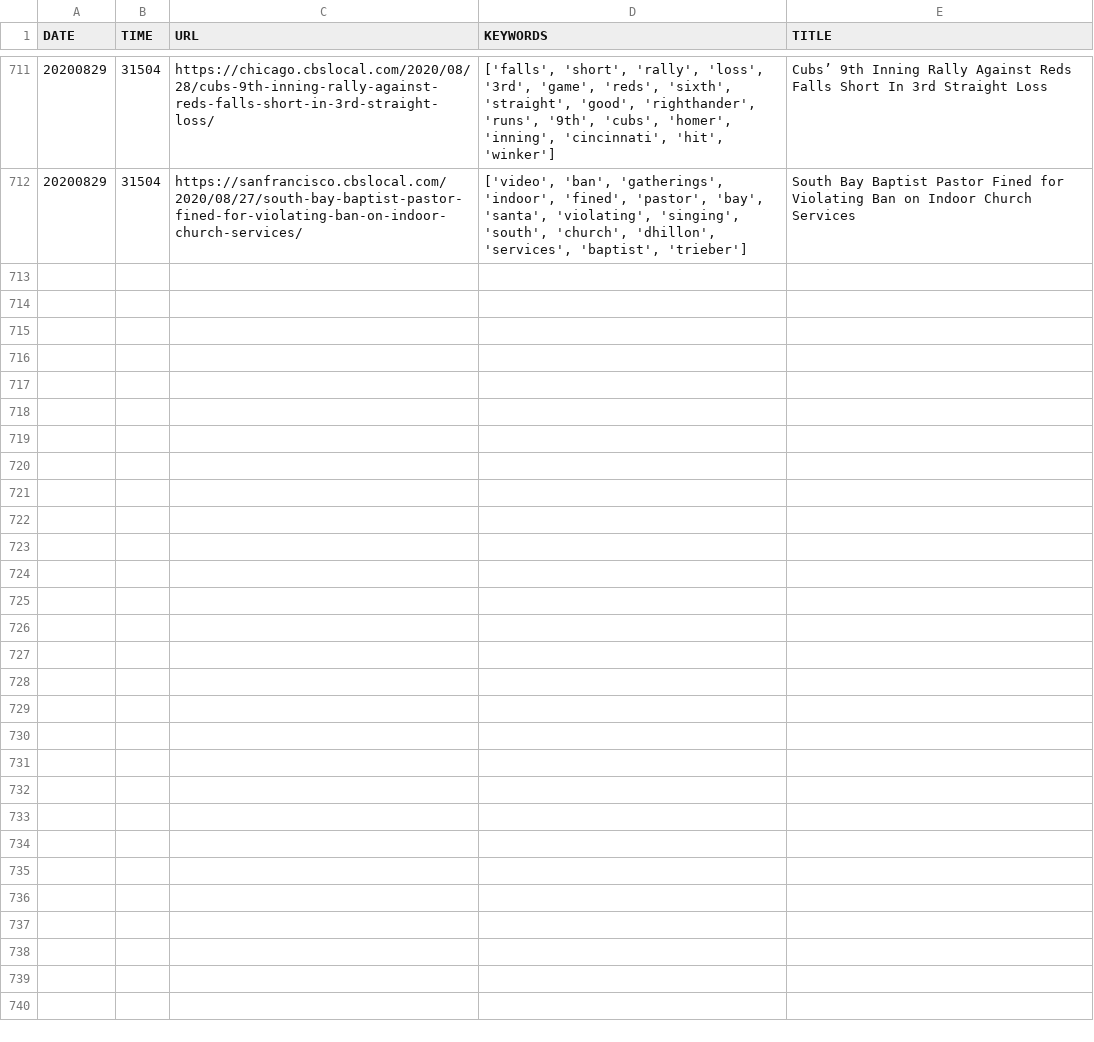
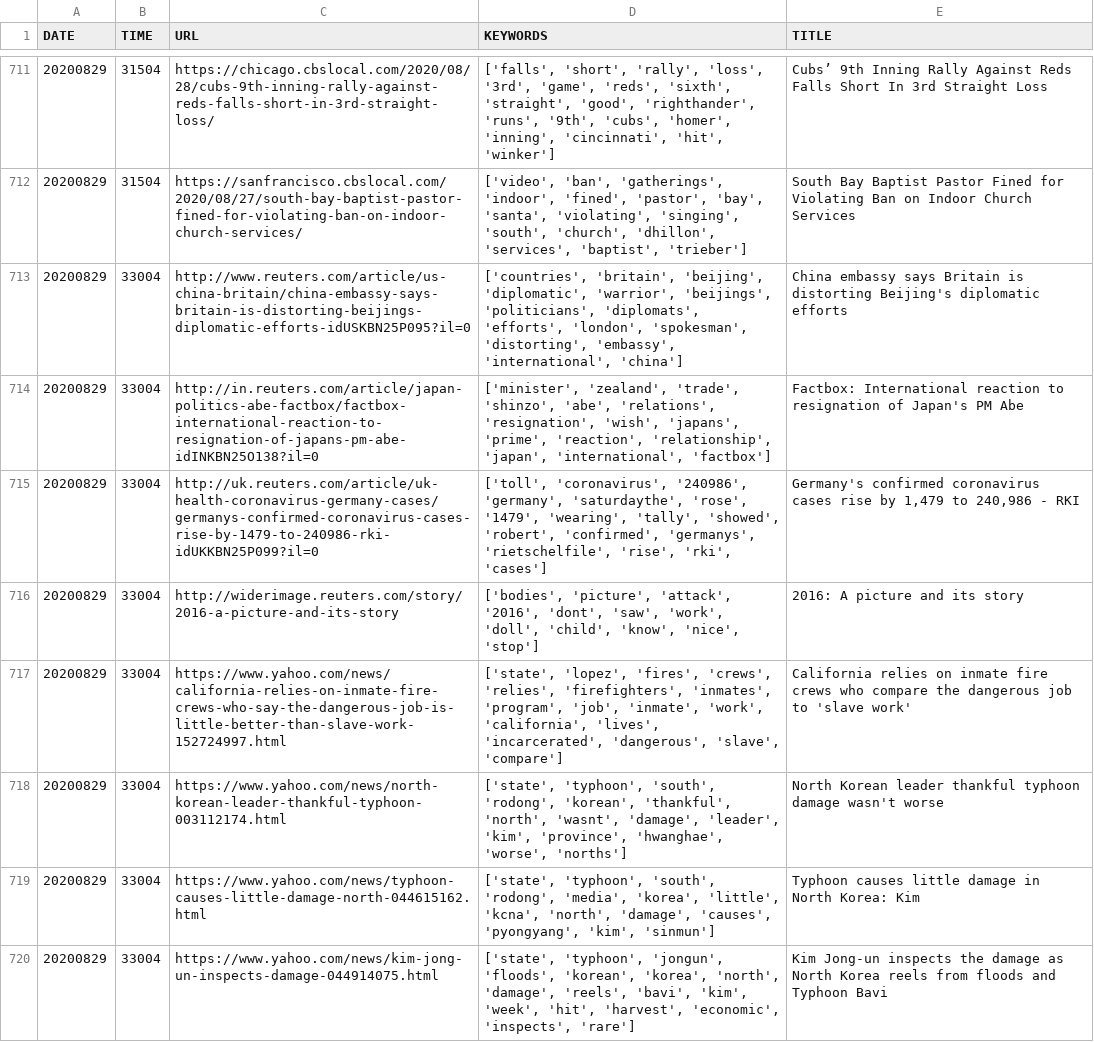
Before and after one commit to atripathi53/Project_News_Search_IRS, a CSV file: data/News_Feed.csv, drawn as a sheet; only a part is shown, gaps mark what is left out; the diff covers the shown part only.

Commit message:
Auto-Update

```diff
--- a/data/News_Feed.csv
+++ b/data/News_Feed.csv
@@ -712 +712,9 @@ DATE,TIME,URL,KEYWORDS,TITLE
 20200829,31504,https://sanfrancisco.cbslocal.com/2020/08/27/south-bay-baptist-pastor-fined-for-violating-ban-on-indoor-church-services/,"['video', 'ban', 'gatherings', 'indoor', 'fined', 'pastor', 'bay', 'santa', 'violating', 'singing', 'south', 'church', 'dhillon', 'services', 'baptist', 'trieber']",South Bay Baptist Pastor Fined for Violating Ban on Indoor Church Services
+20200829,33004,http://www.reuters.com/article/us-china-britain/china-embassy-says-britain-is-distorting-beijings-diplomatic-efforts-idUSKBN25P095?il=0,"['countries', 'britain', 'beijing', 'diplomatic', 'warrior', 'beijings', 'politicians', 'diplomats', 'efforts', 'london', 'spokesman', 'distorting', 'embassy', 'international', 'china']",China embassy says Britain is distorting Beijing's diplomatic efforts
+20200829,33004,http://in.reuters.com/article/japan-politics-abe-factbox/factbox-international-reaction-to-resignation-of-japans-pm-abe-idINKBN25O138?il=0,"['minister', 'zealand', 'trade', 'shinzo', 'abe', 'relations', 'resignation', 'wish', 'japans', 'prime', 'reaction', 'relationship', 'japan', 'international', 'factbox']",Factbox: International reaction to resignation of Japan's PM Abe
+20200829,33004,http://uk.reuters.com/article/uk-health-coronavirus-germany-cases/germanys-confirmed-coronavirus-cases-rise-by-1479-to-240986-rki-idUKKBN25P099?il=0,"['toll', 'coronavirus', '240986', 'germany', 'saturdaythe', 'rose', '1479', 'wearing', 'tally', 'showed', 'robert', 'confirmed', 'germanys', 'rietschelfile', 'rise', 'rki', 'cases']","Germany's confirmed coronavirus cases rise by 1,479 to 240,986 - RKI"
+20200829,33004,http://widerimage.reuters.com/story/2016-a-picture-and-its-story,"['bodies', 'picture', 'attack', '2016', 'dont', 'saw', 'work', 'doll', 'child', 'know', 'nice', 'stop']",2016: A picture and its story
+20200829,33004,https://www.yahoo.com/news/california-relies-on-inmate-fire-crews-who-say-the-dangerous-job-is-little-better-than-slave-work-152724997.html,"['state', 'lopez', 'fires', 'crews', 'relies', 'firefighters', 'inmates', 'program', 'job', 'inmate', 'work', 'california', 'lives', 'incarcerated', 'dangerous', 'slave', 'compare']",California relies on inmate fire crews who compare the dangerous job to 'slave work'
+20200829,33004,https://www.yahoo.com/news/north-korean-leader-thankful-typhoon-003112174.html,"['state', 'typhoon', 'south', 'rodong', 'korean', 'thankful', 'north', 'wasnt', 'damage', 'leader', 'kim', 'province', 'hwanghae', 'worse', 'norths']",North Korean leader thankful typhoon damage wasn't worse
+20200829,33004,https://www.yahoo.com/news/typhoon-causes-little-damage-north-044615162.html,"['state', 'typhoon', 'south', 'rodong', 'media', 'korea', 'little', 'kcna', 'north', 'damage', 'causes', 'pyongyang', 'kim', 'sinmun']",Typhoon causes little damage in North Korea: Kim
+20200829,33004,https://www.yahoo.com/news/kim-jong-un-inspects-damage-044914075.html,"['state', 'typhoon', 'jongun', 'floods', 'korean', 'korea', 'north', 'damage', 'reels', 'bavi', 'kim', 'week', 'hit', 'harvest', 'economic', 'inspects', 'rare']",Kim Jong-un inspects the damage as North Korea reels from floods and Typhoon Bavi
```
Also changed, not shown: 7 added rows elsewhere in this file.
